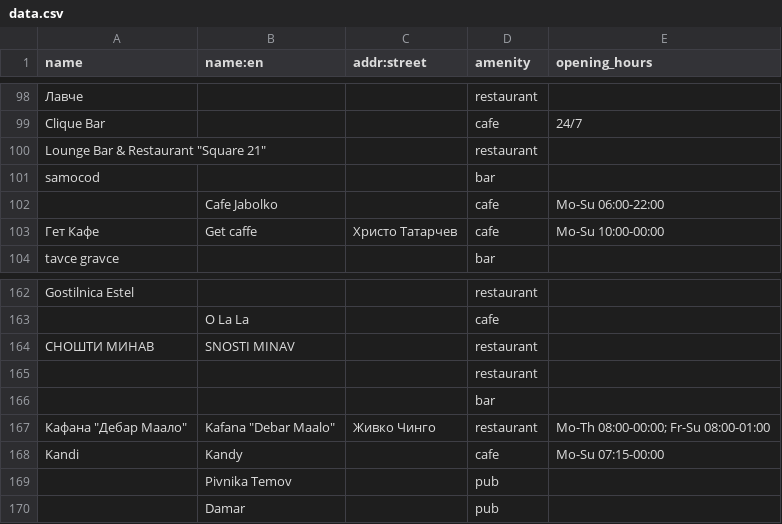
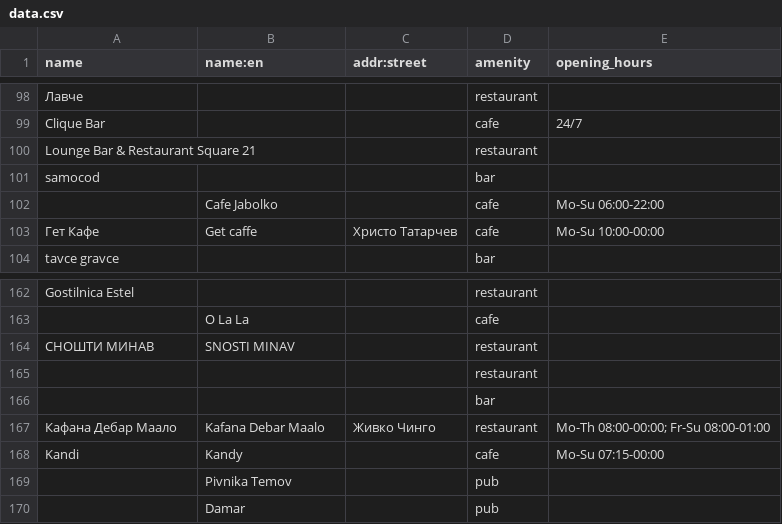
Before and after one commit to martytrajkoski/mealplus, a CSV file: Domashna1/data.csv, drawn as a sheet; only a part is shown, gaps mark what is left out; the diff names each change by its address in the sheet, - before the commit and + after, or states it on an @@ line.

Commit message:
Update data.csv

```diff
--- a/Domashna1/data.csv
+++ b/Domashna1/data.csv
-A100 (name): Lounge Bar & Restaurant "Square 21"
+A100 (name): Lounge Bar & Restaurant Square 21
-A167 (name): Кафана "Дебар Маало"
+A167 (name): Кафана Дебар Маало
-B167 (name:en): Kafana "Debar Maalo"
+B167 (name:en): Kafana Debar Maalo
```
